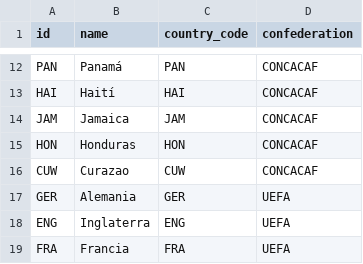
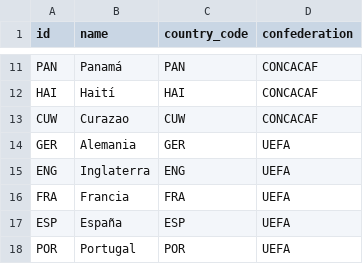
Before and after one commit to gumorenos/polla_mundialista, a CSV file: data/raw/teams.csv, drawn as a sheet; only a part is shown, gaps mark what is left out; the shorter side is filled out with more unchanged rows; the diff covers the shown part only; the diff names each change by its address in the sheet, - before the commit and + after, or states it on an @@ line.

```diff
--- a/data/raw/teams.csv
+++ b/data/raw/teams.csv
-row 14: JAM | Jamaica | JAM | CONCACAF
-row 15: HON | Honduras | HON | CONCACAF
```
Also changed, not shown: 10 removed rows elsewhere in this file, 13 other files.
